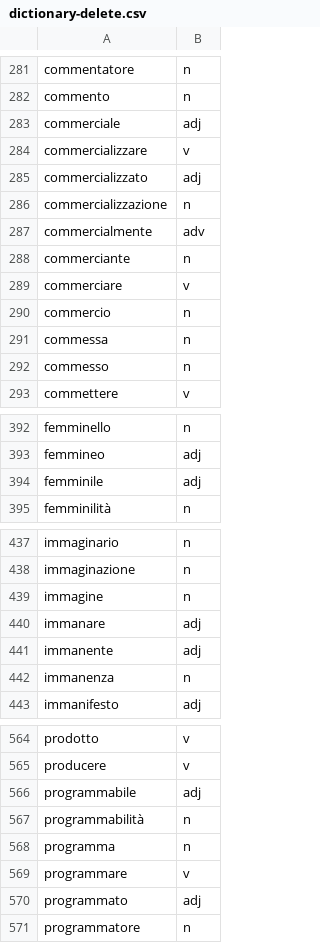
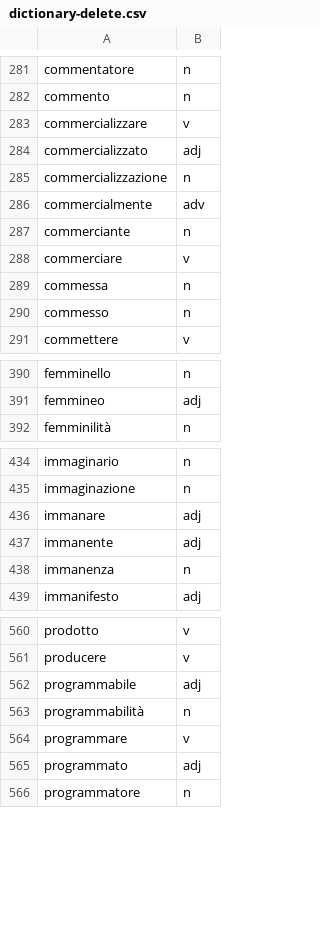
Before and after one commit to madeleineth/adequate, a CSV file: dict/dictionary-delete.csv, drawn as a sheet; only a part is shown, gaps mark what is left out; the diff names each change by its address in the sheet, - before the commit and + after, or states it on an @@ line.

```diff
--- a/dict/dictionary-delete.csv
+++ b/dict/dictionary-delete.csv
-row 283: commerciale | adj
-row 290: commercio | n
-row 394: femminile | adj
-row 439: immagine | n
-row 568: programma | n
```
Also changed, not shown: dict/dictionary-modify.csv.
